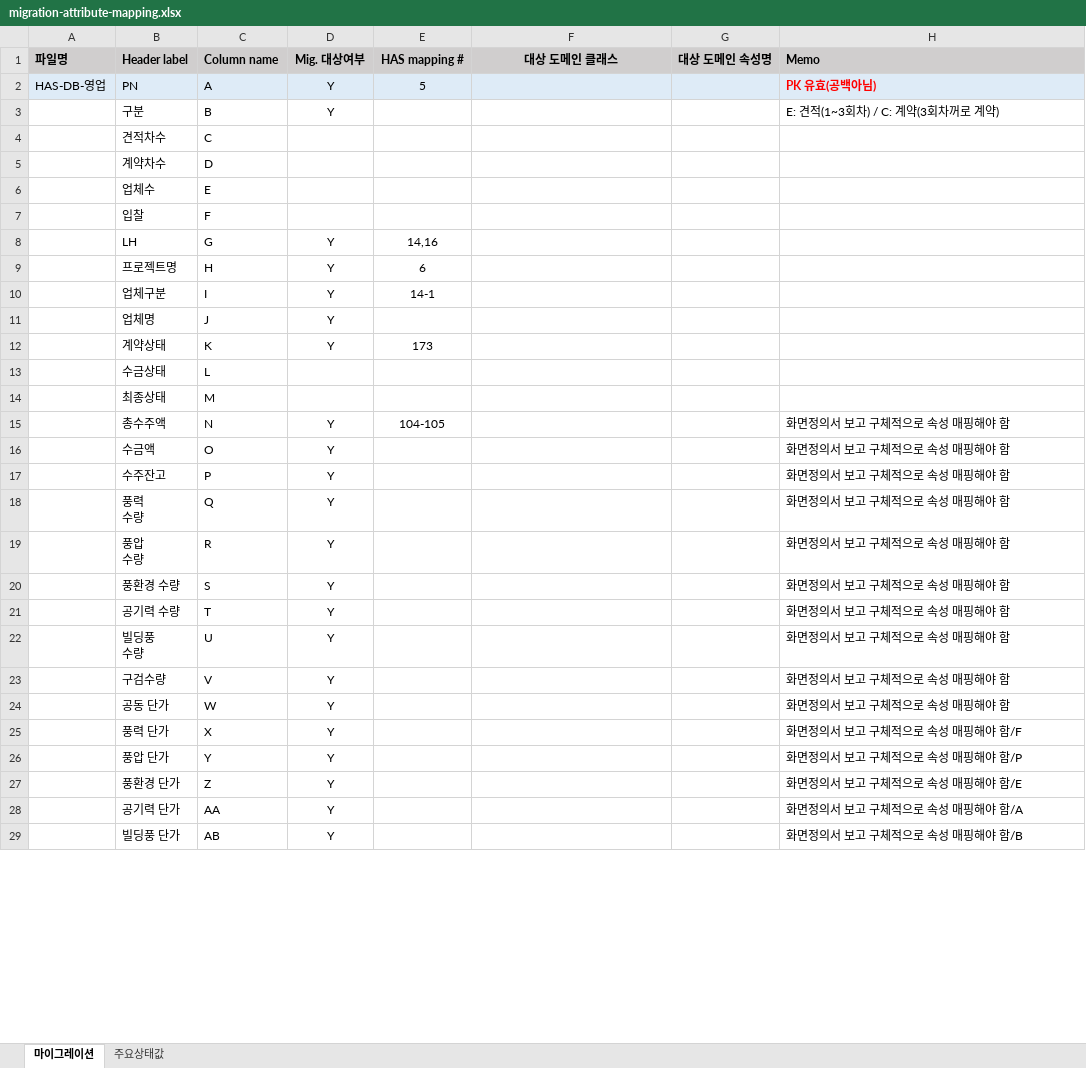
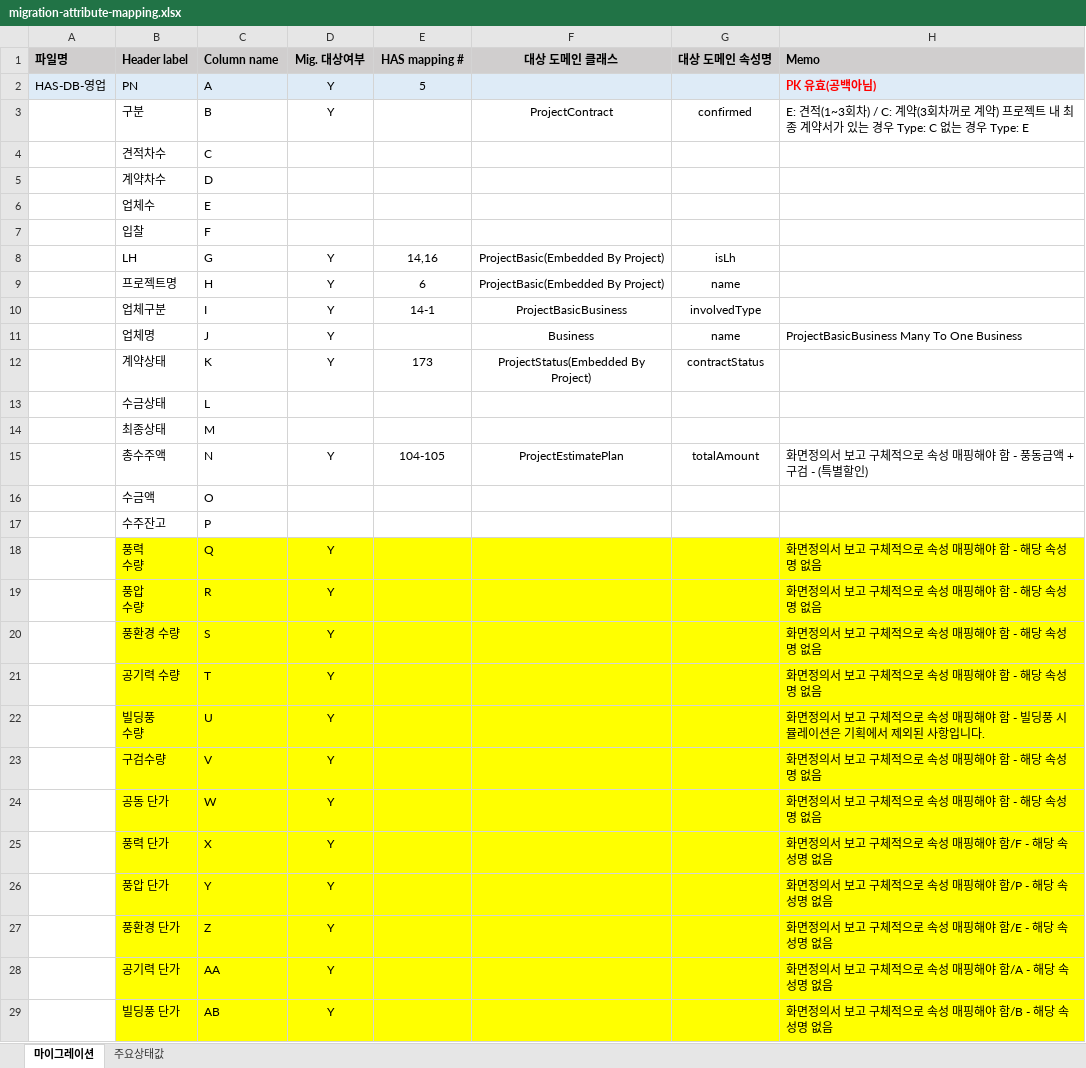
Before and after one commit to qkqh1577/hywtl_has, an Excel workbook: app/src/main/resources/migration/migration-attribute-mapping.xlsx, sheet 마이그레이션, drawn as a sheet; only a part is shown; values as stored, in another font and other column widths than the file's, no borders; the diff covers the shown part only; the diff names each change by its address in the sheet, - before the commit and + after, or states it on an @@ line.

Commit message:
[마이그레이션] 분류.xlsx 작업중

```diff
--- a/app/src/main/resources/migration/migration-attribute-mapping.xlsx (sheet 마이그레이션)
+++ b/app/src/main/resources/migration/migration-attribute-mapping.xlsx (sheet 마이그레이션)
-F3 (대상 도메인 클래스): (empty)
+F3 (대상 도메인 클래스): ProjectContract
-G3 (대상 도메인 속성명): (empty)
+G3 (대상 도메인 속성명): confirmed
-H3 (Memo): …계약)
+H3 (Memo): …계약) 프로젝트 내 최종 계약서가 있는 경우 Type: C 없는 경우 Type: E
-F8:F9 (대상 도메인 클래스): (empty)
+F8:F9 (대상 도메인 클래스): ProjectBasic(Embedded By Project)
-G8 (대상 도메인 속성명): (empty)
+G8 (대상 도메인 속성명): isLh
-G9 (대상 도메인 속성명): (empty)
+G9 (대상 도메인 속성명): name
-F10 (대상 도메인 클래스): (empty)
+F10 (대상 도메인 클래스): ProjectBasicBusiness
-G10 (대상 도메인 속성명): (empty)
+G10 (대상 도메인 속성명): involvedType
-F11 (대상 도메인 클래스): (empty)
+F11 (대상 도메인 클래스): Business
-G11 (대상 도메인 속성명): (empty)
+G11 (대상 도메인 속성명): name
-H11 (Memo): (empty)
+H11 (Memo): ProjectBasicBusiness Many To One Business
-F12 (대상 도메인 클래스): (empty)
+F12 (대상 도메인 클래스): ProjectStatus(Embedded By Project)
-G12 (대상 도메인 속성명): (empty)
+G12 (대상 도메인 속성명): contractStatus
-F15 (대상 도메인 클래스): (empty)
+F15 (대상 도메인 클래스): ProjectEstimatePlan
-G15 (대상 도메인 속성명): (empty)
+G15 (대상 도메인 속성명): totalAmount
-H15 (Memo): 화면정의서 보고 구체적으로 속성 매핑해야 함
+H15 (Memo): 화면정의서 보고 구체적으로 속성 매핑해야 함 - 풍동금액 + 구검 - (특별할인)
-D16:D17 (Mig. 대상여부): Y
+D16:D17 (Mig. 대상여부): (empty)
-H16:H17 (Memo): 화면정의서 보고 구체적으로 속성 매핑해야 함
+H16:H17 (Memo): (empty)
-B18:H29 fill: none
+B18:H29 fill: #FFFF00
-H18:H21 (Memo): 화면정의서 보고 구체적으로 속성 매핑해야 함
+H18:H21 (Memo): 화면정의서 보고 구체적으로 속성 매핑해야 함 - 해당 속성명 없음
-H22 (Memo): 화면정의서 보고 구체적으로 속성 매핑해야 함
+H22 (Memo): 화면정의서 보고 구체적으로 속성 매핑해야 함 - 빌딩풍 시뮬레이션은 기획에서 제외된 사항입니다.
-H23:H24 (Memo): 화면정의서 보고 구체적으로 속성 매핑해야 함
+H23:H24 (Memo): 화면정의서 보고 구체적으로 속성 매핑해야 함 - 해당 속성명 없음
-H25 (Memo): 화면정의서 보고 구체적으로 속성 매핑해야 함/F
+H25 (Memo): 화면정의서 보고 구체적으로 속성 매핑해야 함/F - 해당 속성명 없음
-H26 (Memo): 화면정의서 보고 구체적으로 속성 매핑해야 함/P
+H26 (Memo): 화면정의서 보고 구체적으로 속성 매핑해야 함/P - 해당 속성명 없음
-H27 (Memo): 화면정의서 보고 구체적으로 속성 매핑해야 함/E
+H27 (Memo): 화면정의서 보고 구체적으로 속성 매핑해야 함/E - 해당 속성명 없음
-H28 (Memo): 화면정의서 보고 구체적으로 속성 매핑해야 함/A
+H28 (Memo): 화면정의서 보고 구체적으로 속성 매핑해야 함/A - 해당 속성명 없음
-H29 (Memo): 화면정의서 보고 구체적으로 속성 매핑해야 함/B
+H29 (Memo): 화면정의서 보고 구체적으로 속성 매핑해야 함/B - 해당 속성명 없음
```
Also changed, not shown: 125 edited cells and cell formats elsewhere in this sheet, 8 other files.
